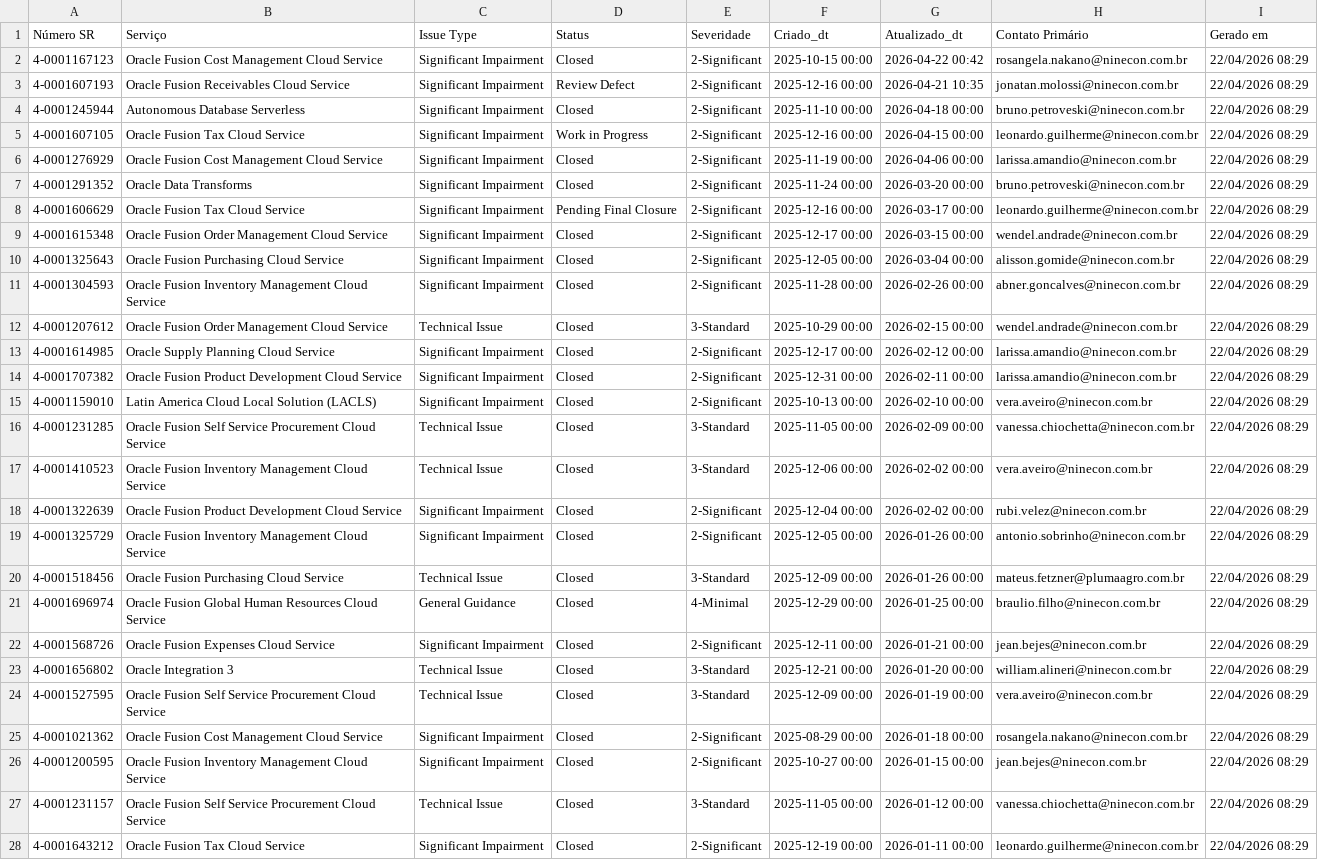
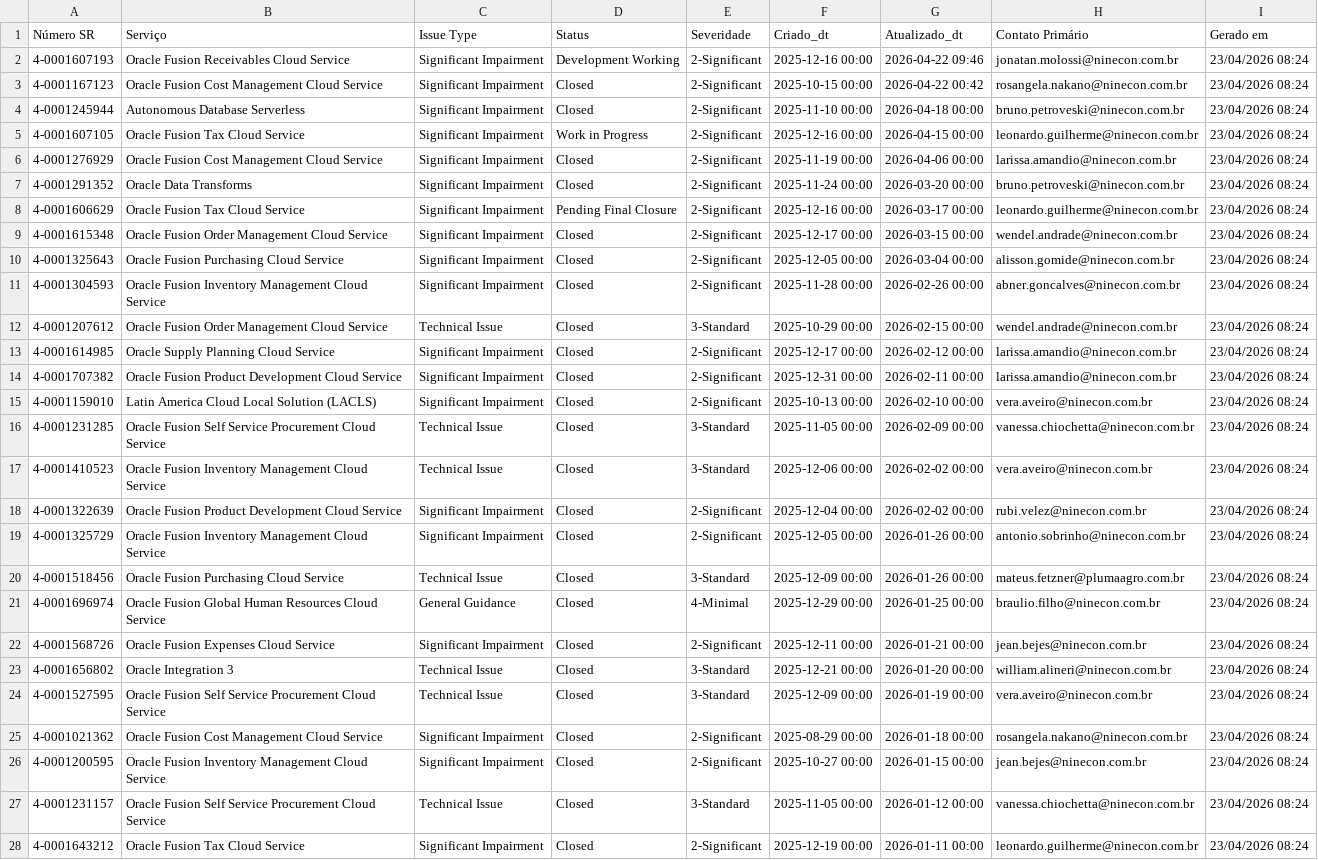
Before and after one commit to Josimesio/oracle_pluma, a CSV file: dados_sr_2025.csv, drawn as a sheet; only a part is shown; removed rows and columns are numbered as before the commit, all else as after; the diff covers the shown part only; the diff names each change by its address in the sheet, - before the commit and + after, or states it on an @@ line.

```diff
--- a/dados_sr_2025.csv
+++ b/dados_sr_2025.csv
+row 2: 4-0001607193 | Oracle Fusion Receivables Cloud Service | Significant Impairment | Development Working | 2-Significant | 2025-12-16 00:00 | 2026-04-22 09:46 | jonatan.molossi@ninecon.com.br | 23/04/2026 08:24
-I3 (Gerado em): 22/04/2026 08:29
+I3 (Gerado em): 23/04/2026 08:24
-row 3: 4-0001607193 | Oracle Fusion Receivables Cloud Service | Significant Impairment | Review Defect | 2-Significant | 2025-12-16 00:00 | 2026-04-21 10:35 | jonatan.molossi@ninecon.com.br | 22/04/2026 08:29
-I4:I28 (Gerado em): 22/04/2026 08:29
+I4:I28 (Gerado em): 23/04/2026 08:24
```
Also changed, not shown: 45 edited cells elsewhere in this file, MOSSrSearchExport_2025.csv, MOSSrSearchExport_2026.csv, 1 other file.
